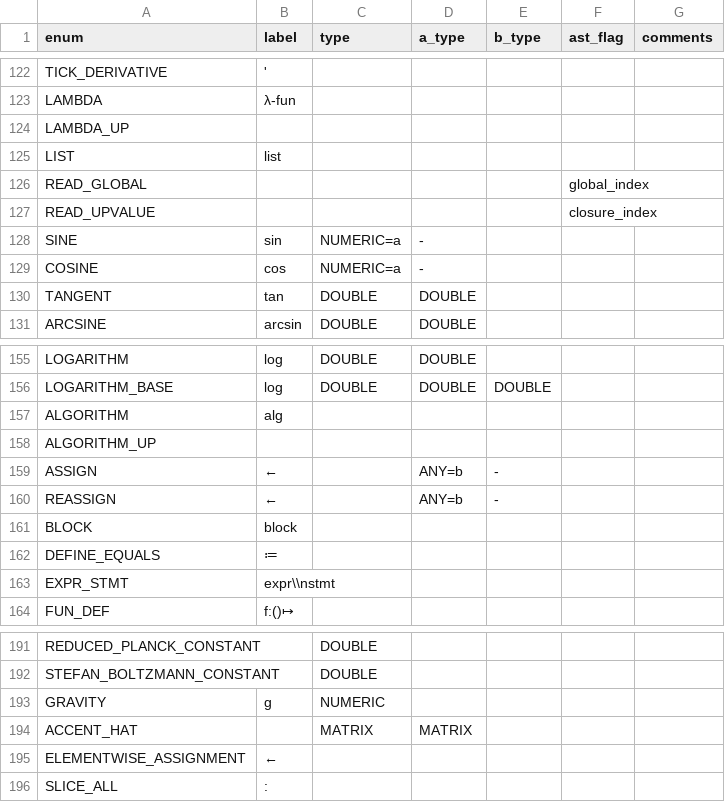
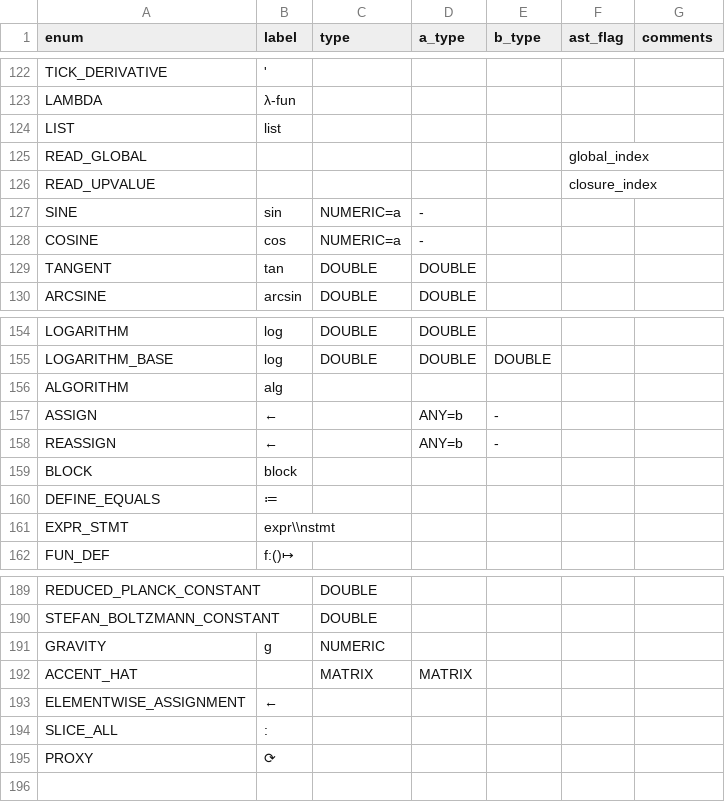
Before and after one commit to JohnDTill/Forscape, a CSV file: meta/parse_nodes.csv, drawn as a sheet; only a part is shown, gaps mark what is left out; removed rows and columns are numbered as before the commit, all else as after; the diff names each change by its address in the sheet, - before the commit and + after, or states it on an @@ line.

```diff
--- a/meta/parse_nodes.csv
+++ b/meta/parse_nodes.csv
-row 124: LAMBDA_UP
-row 158: ALGORITHM_UP
+row 195: PROXY | ⟳
```
Also changed, not shown: meta/interpreter_dispatch.csv, 13 other files.
